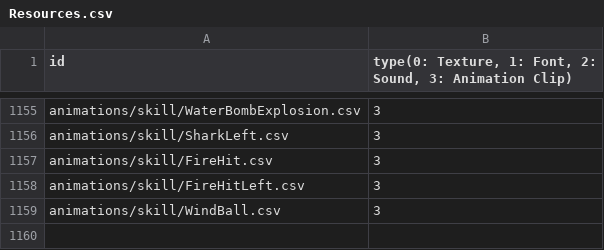
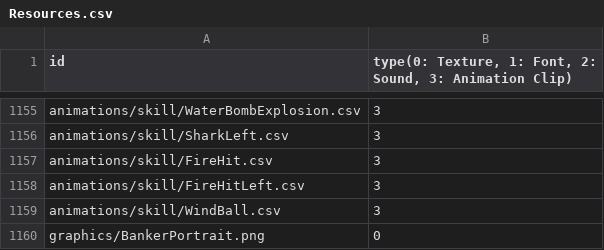
Before and after one commit to MinWooPark98/SFML_TeamProject, a CSV file: WizardOfLegend/WizardOfLegend-bin/Resources.csv, drawn as a sheet; only a part is shown, gaps mark what is left out.

```diff
--- a/WizardOfLegend/WizardOfLegend-bin/Resources.csv
+++ b/WizardOfLegend/WizardOfLegend-bin/Resources.csv
@@ -1159 +1159,2 @@ animations/skill/FireHitLeft.csv,3
 animations/skill/WindBall.csv,3
+graphics/BankerPortrait.png,0
```
Also changed, not shown: WizardOfLegend/WizardOfLegend-bin/tables/tutorialSkillMessage.csv, 4 other files.
